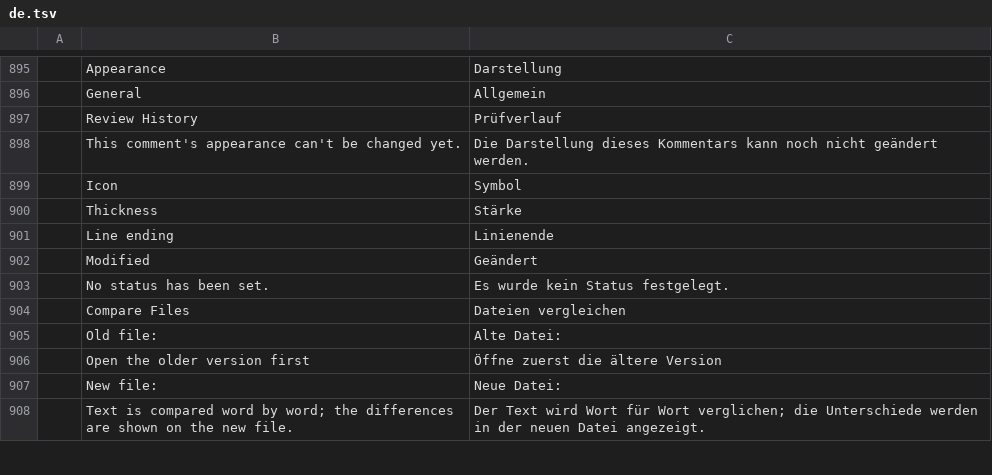
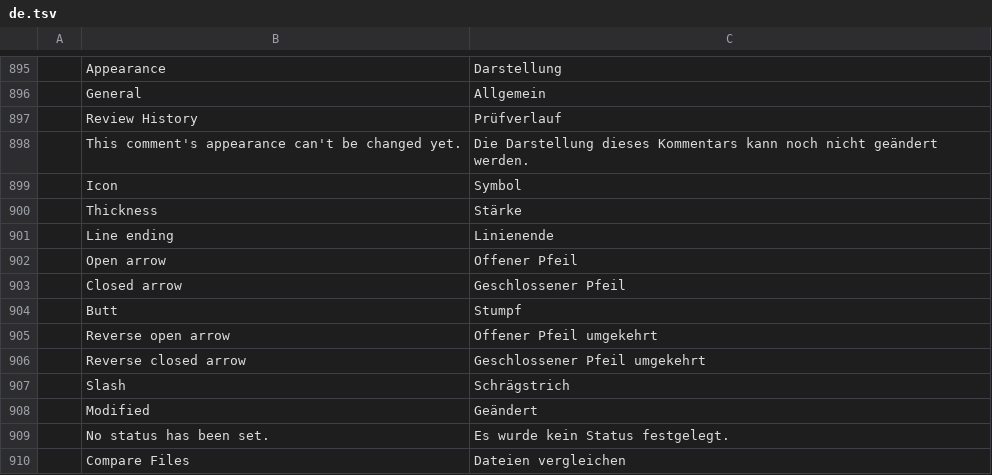
Before and after one commit to CQMHV/pdfcraft, a TSV file: crates/ui-egui/src/i18n/de.tsv, drawn as a sheet; only a part is shown, gaps mark what is left out; the shorter side is filled out with more unchanged rows; the diff names each change by its address in the sheet, - before the commit and + after, or states it on an @@ line.

```diff
--- a/crates/ui-egui/src/i18n/de.tsv
+++ b/crates/ui-egui/src/i18n/de.tsv
+row 902:  | Open arrow | Offener Pfeil
+row 903:  | Closed arrow | Geschlossener Pfeil
+row 904:  | Butt | Stumpf
+row 905:  | Reverse open arrow | Offener Pfeil umgekehrt
+row 906:  | Reverse closed arrow | Geschlossener Pfeil umgekehrt
+row 907:  | Slash | Schrägstrich
```
Also changed, not shown: crates/ui-egui/src/i18n/bg.tsv, crates/ui-egui/src/i18n/cs.tsv, 14 other files.
